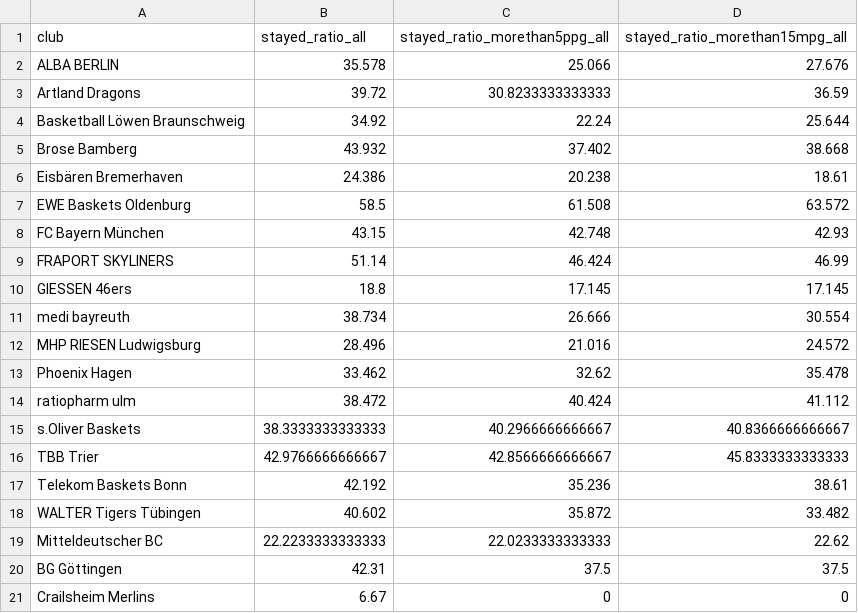
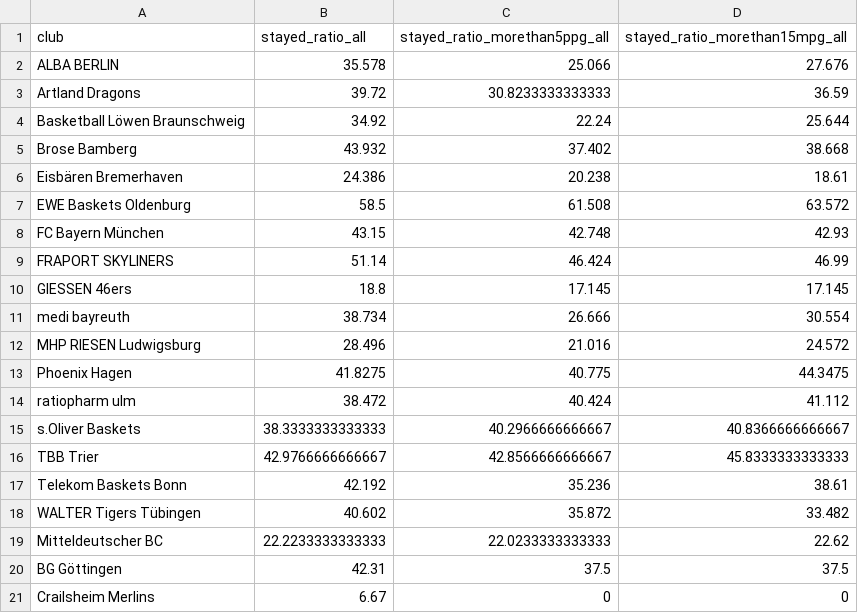
Before and after one commit to stefan-mueller/BBL, a CSV file: data/ratios_aggregated.csv, drawn as a sheet.

```diff
--- a/data/ratios_aggregated.csv
+++ b/data/ratios_aggregated.csv
@@ -12,3 +12,3 @@
 "MHP RIESEN Ludwigsburg",28.496,21.016,24.572
-"Phoenix Hagen",33.462,32.62,35.478
+"Phoenix Hagen",41.8275,40.775,44.3475
 "ratiopharm ulm",38.472,40.424,41.112
```
Also changed, not shown: data/bbl_2012-2017.csv, 12 other files.
